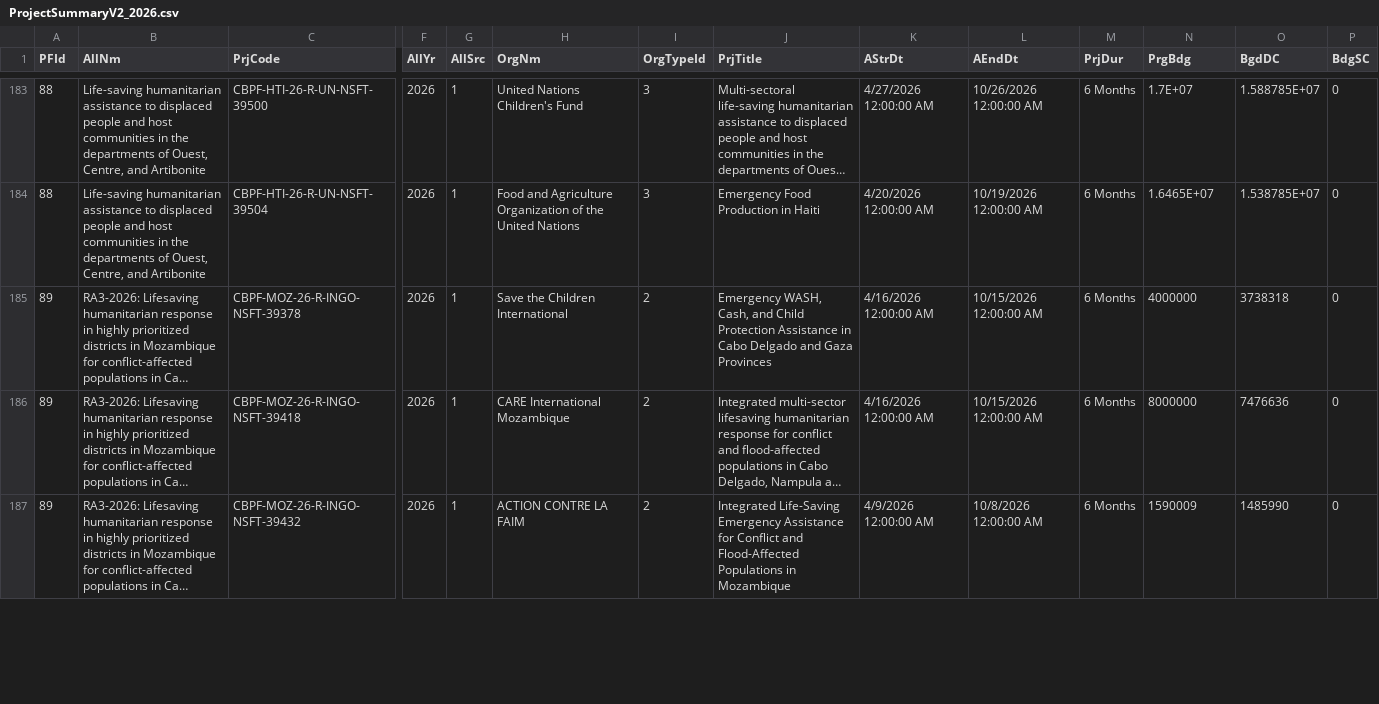
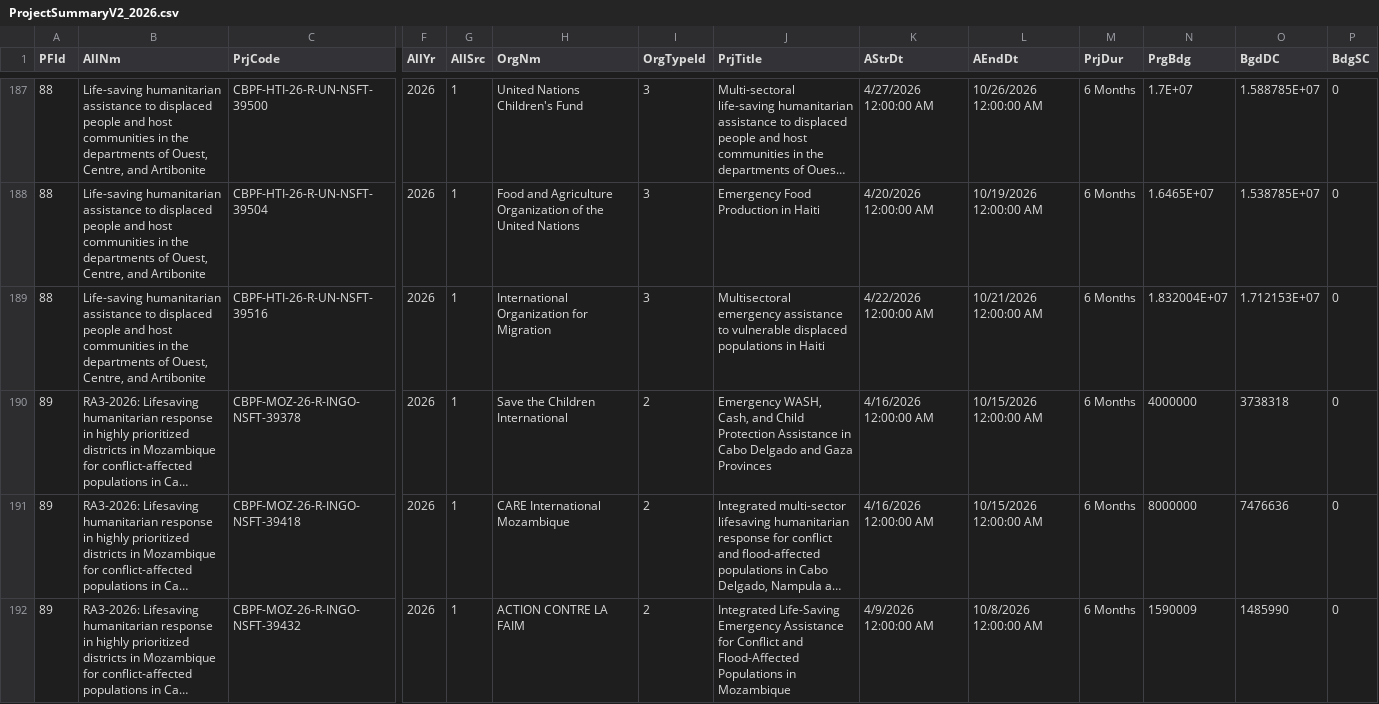
Before and after one commit to CBPFGMS/cbpfgms-data, a CSV file: utils/CBPF_allocations_overview_static/data/ProjectSummaryV2_2026.csv, drawn as a sheet; only a part is shown, gaps mark what is left out; long unchanged cells end in …; rows hold the shown columns only; the diff covers the shown part only; the diff names each change by its address in the sheet, - before the commit and + after, or states it on an @@ line.

```diff
--- a/utils/CBPF_allocations_overview_static/data/ProjectSummaryV2_2026.csv
+++ b/utils/CBPF_allocations_overview_static/data/ProjectSummaryV2_2026.csv
+row 189: 88 | Life-saving humanitarian assistance to displaced people and host communities in the departments of Ouest, Centre, and Artibonite | CBPF-HTI-26-R-UN-NSFT-39516 | 2026 | 1 | International Organization for Migration | 3 | Multisectoral emergency assistance to vulnerable displaced populations in Haiti | 4/22/2026 12:00:00 AM | 10/21/2026 12:00:00 AM | 6 Months | 1.832004E+07 | 1.712153E+07 | 0
```
Also changed, not shown: 5 added rows and 30 edited cells elsewhere in this file, utils/CBPF_allocations_overview_static/data/AllocationTypes.csv, utils/CBPF_allocations_overview_static/data/ProjectSummaryV2_2016.csv, 10 other files.
